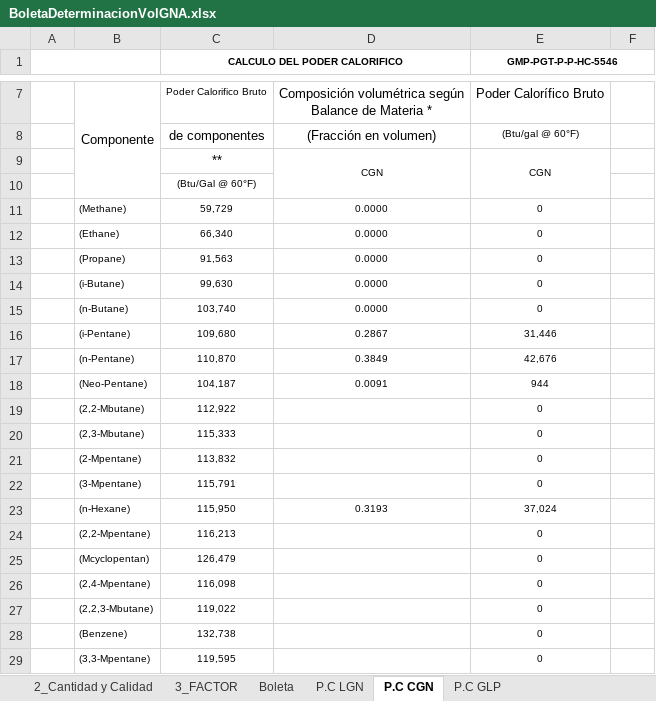
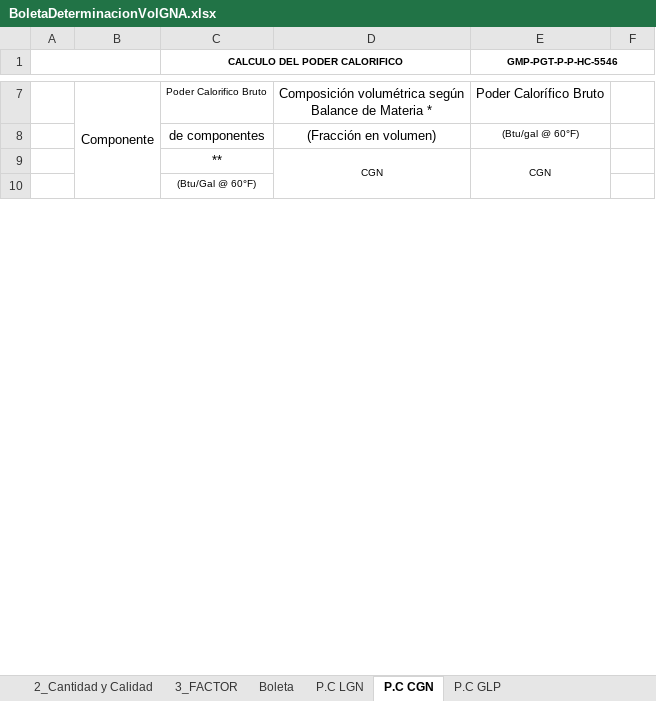
Before and after one commit to extspperu/UnnaReportesOperativos, an Excel workbook: Unna.OperationalReport.WebSite/wwwroot/plantillas/reporte/diario/BoletaDeterminacionVolGNA.xlsx, sheet P.C CGN, drawn as a sheet; only a part is shown, gaps mark what is left out; values as stored, in another font and other column widths than the file's, no borders; charts and pictures not drawn; removed rows and columns are numbered as before the commit, all else as after; the diff covers the shown part only; the diff names each change by its address in the sheet, - before the commit and + after, or states it on an @@ line.

```diff
--- a/Unna.OperationalReport.WebSite/wwwroot/plantillas/reporte/diario/BoletaDeterminacionVolGNA.xlsx (sheet P.C CGN)
+++ b/Unna.OperationalReport.WebSite/wwwroot/plantillas/reporte/diario/BoletaDeterminacionVolGNA.xlsx (sheet P.C CGN)
-row 11:  | (Methane) | 59,729 | 0.0000 | 0
-row 12:  | (Ethane) | 66,340 | 0.0000 | 0
-row 13:  | (Propane) | 91,563 | 0.0000 | 0
-row 14:  | (i-Butane) | 99,630 | 0.0000 | 0
-row 15:  | (n-Butane) | 103,740 | 0.0000 | 0
-row 16:  | (i-Pentane) | 109,680 | 0.2867 | 31,446
-row 17:  | (n-Pentane) | 110,870 | 0.3849 | 42,676
-row 18:  | (Neo-Pentane) | 104,187 | 0.0091 | 944
-row 19:  | (2,2-Mbutane) | 112,922 |  | 0
-row 20:  | (2,3-Mbutane) | 115,333 |  | 0
-row 21:  | (2-Mpentane) | 113,832 |  | 0
-row 22:  | (3-Mpentane) | 115,791 |  | 0
-row 23:  | (n-Hexane) | 115,950 | 0.3193 | 37,024
-row 24:  | (2,2-Mpentane) | 116,213 |  | 0
-row 25:  | (Mcyclopentan) | 126,479 |  | 0
-row 26:  | (2,4-Mpentane) | 116,098 |  | 0
-row 27:  | (2,2,3-Mbutane) | 119,022 |  | 0
-row 28:  | (Benzene) | 132,738 |  | 0
-row 29:  | (3,3-Mpentane) | 119,595 |  | 0
```
Also changed, not shown: 3 added rows, 30 removed rows and 1 edited cell elsewhere in this sheet, sheet P.C LGN, sheet P.C GLP, charts or pictures, 20 other files.
